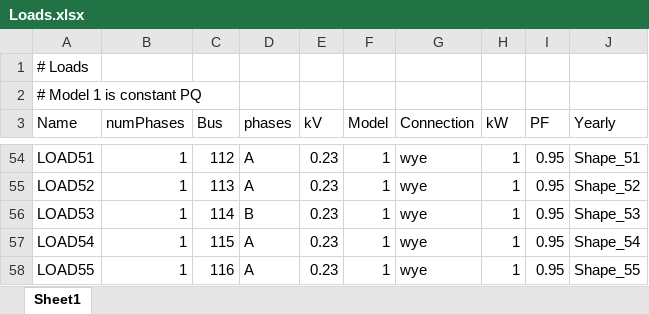
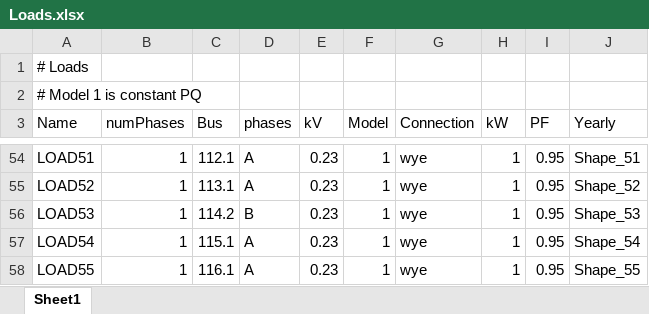
Before and after one commit to antoniovitorvb/IST-thesis-hosting-capacity, an Excel workbook: code/Modified_116_LV_CSV/Loads.xlsx, sheet Sheet1, drawn as a sheet; only a part is shown, gaps mark what is left out; values as stored, in another font and other column widths than the file's, no borders; the diff covers the shown part only; the diff names each change by its address in the sheet, - before the commit and + after, or states it on an @@ line.

```diff
--- a/code/Modified_116_LV_CSV/Loads.xlsx (sheet Sheet1)
+++ b/code/Modified_116_LV_CSV/Loads.xlsx (sheet Sheet1)
-C54 (Bus): 112
+C54 (Bus): 112.1
-C55 (Bus): 113
+C55 (Bus): 113.1
-C56 (Bus): 114
+C56 (Bus): 114.2
-C57 (Bus): 115
+C57 (Bus): 115.1
-C58 (Bus): 116
+C58 (Bus): 116.1
```
Also changed, not shown: 50 edited cells elsewhere in this sheet, 2 other files.
